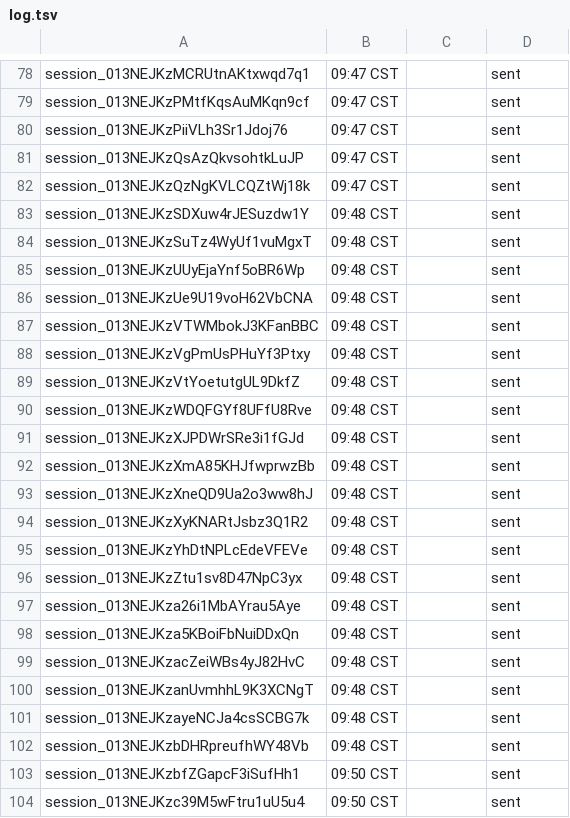
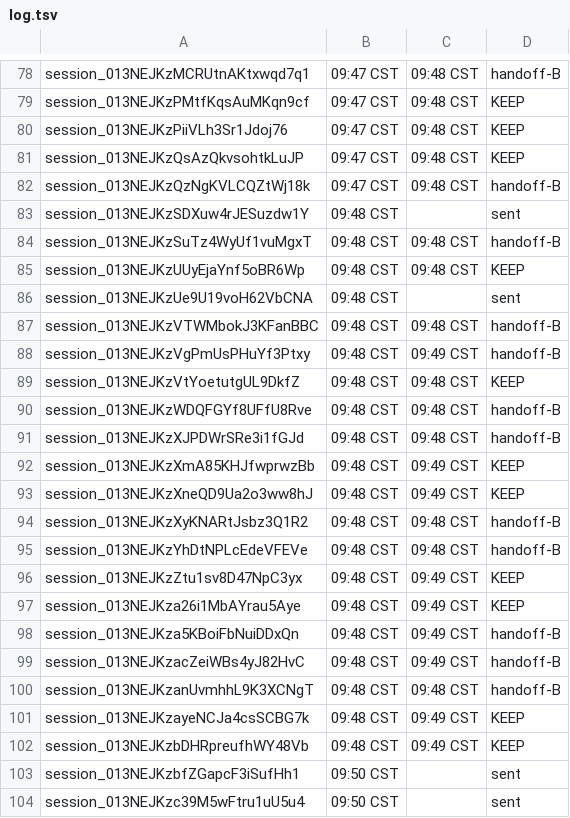
Before and after one commit to shivinate7/claude-settings, a TSV file: log.tsv, drawn as a sheet; only a part is shown, gaps mark what is left out; the diff covers the shown part only; the diff names each change by its address in the sheet, - before the commit and + after, or states it on an @@ line.

```diff
--- a/log.tsv
+++ b/log.tsv
-C78:C82: (empty)
+C78:C82: 09:48 CST
-D78: sent
+D78: handoff-B
-D79:D81: sent
+D79:D81: KEEP
-D82: sent
+D82: handoff-B
-C84:C85: (empty)
+C84:C85: 09:48 CST
-D84: sent
+D84: handoff-B
-D85: sent
+D85: KEEP
-C87: (empty)
+C87: 09:48 CST
-D87:D88: sent
+D87:D88: handoff-B
-C88: (empty)
+C88: 09:49 CST
-C89:C91: (empty)
+C89:C91: 09:48 CST
-D89: sent
+D89: KEEP
-D90:D91: sent
+D90:D91: handoff-B
-C92:C93: (empty)
+C92:C93: 09:49 CST
-D92:D93: sent
+D92:D93: KEEP
-C94:C95: (empty)
+C94:C95: 09:48 CST
-D94:D95: sent
+D94:D95: handoff-B
-C96:C99: (empty)
+C96:C99: 09:49 CST
-D96:D97: sent
+D96:D97: KEEP
-D98:D100: sent
+D98:D100: handoff-B
-C100: (empty)
+C100: 09:48 CST
-C101:C102: (empty)
+C101:C102: 09:49 CST
-D101:D102: sent
+D101:D102: KEEP
```
Also changed, not shown: 52 edited cells elsewhere in this file, 50 other files.
